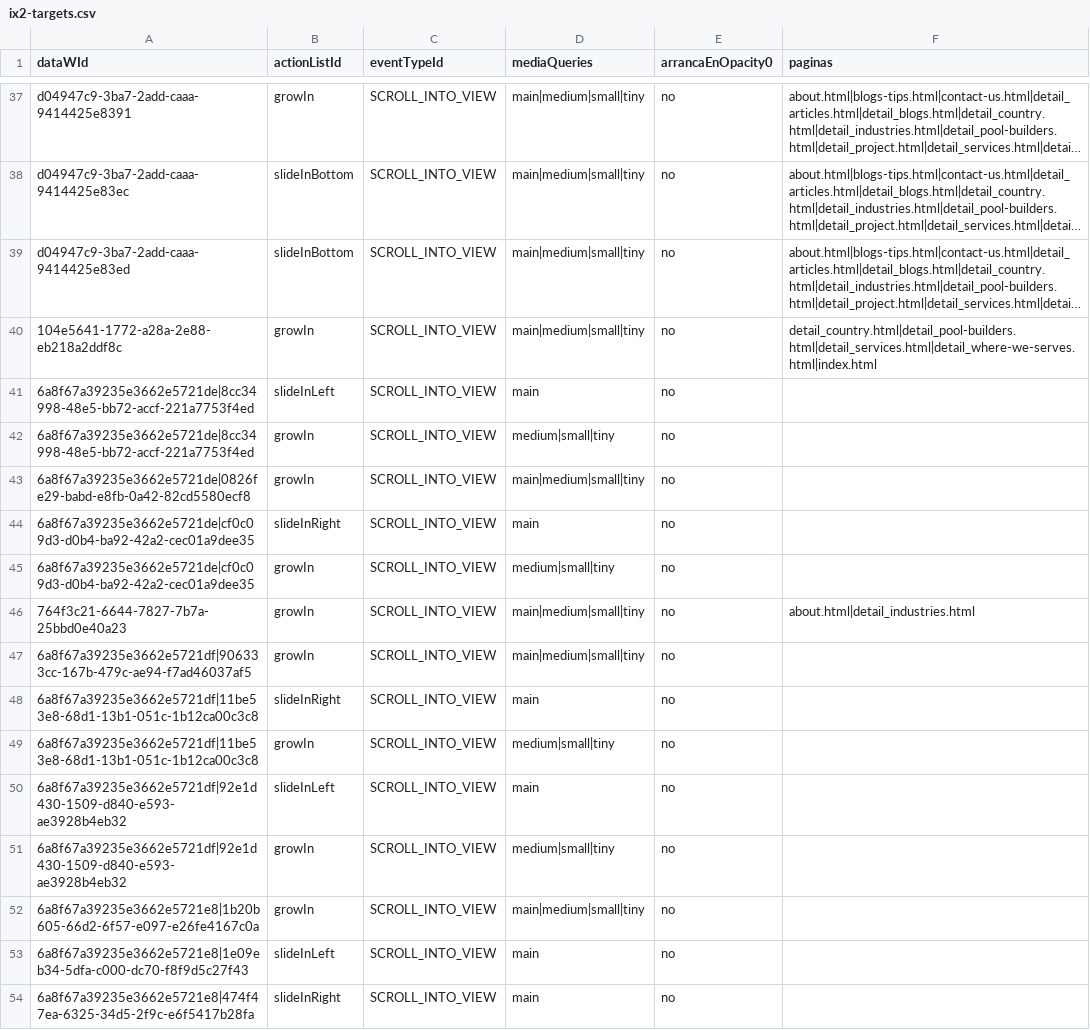
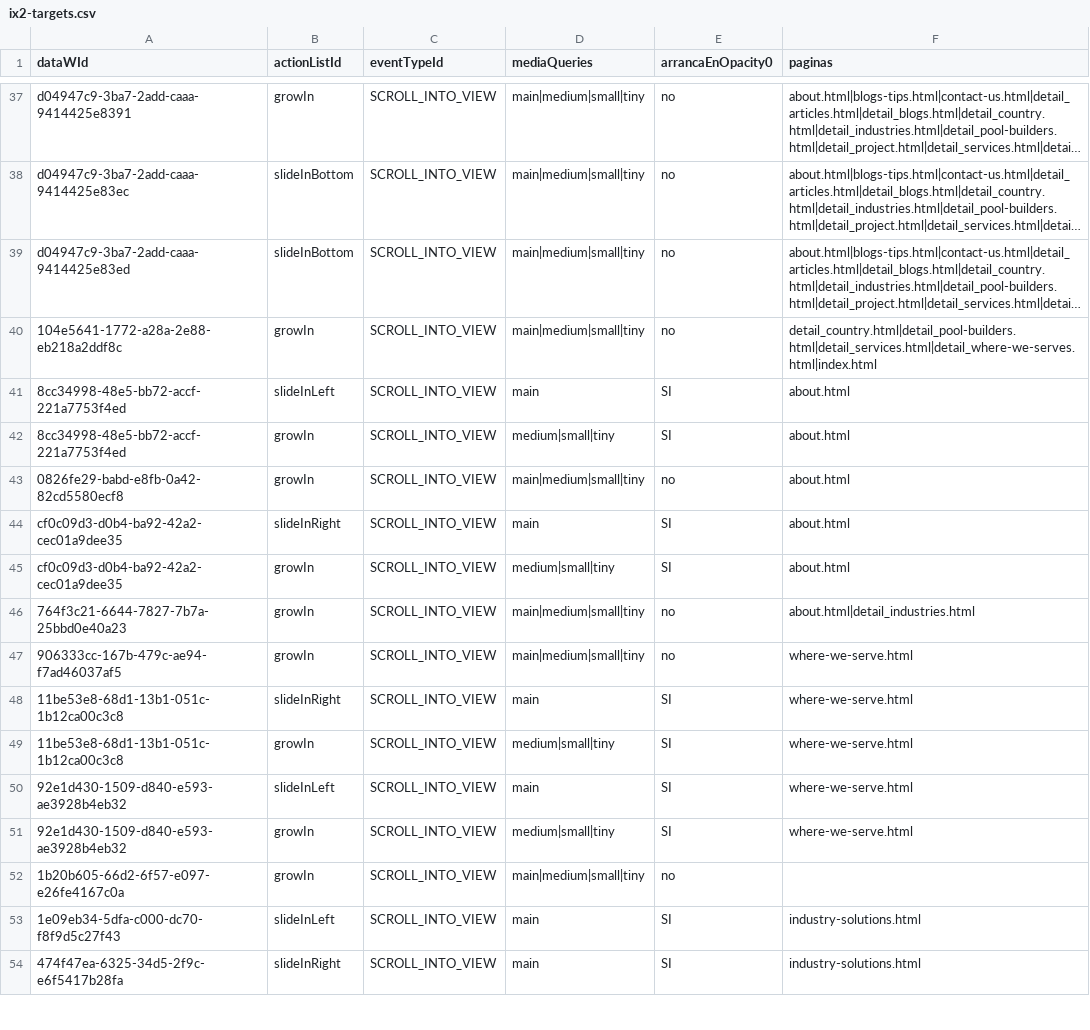
Before and after one commit to Senavia-Corp/mrandmrs-outdoor-living, a CSV file: _source/animations/ix2-targets.csv, drawn as a sheet; only a part is shown, gaps mark what is left out; long unchanged cells end in …; the diff covers the shown part only.

```diff
--- a/_source/animations/ix2-targets.csv
+++ b/_source/animations/ix2-targets.csv
@@ -40,15 +40,15 @@
 "104e5641-1772-a28a-2e88-eb218a2ddf8c","growIn","SCROLL_INTO_VIEW","main|medium|small|tiny","no","detail_country.html|detail_pool-builders.html|detail_services.html|detail_where-we-serves.html|index.html"
-"6a8f67a39235e3662e5721de|8cc34998-48e5-bb72-accf-221a7753f4ed","slideInLeft","SCROLL_INTO_VIEW","main","no",""
-"6a8f67a39235e3662e5721de|8cc34998-48e5-bb72-accf-221a7753f4ed","growIn","SCROLL_INTO_VIEW","medium|small|tiny","no",""
-"6a8f67a39235e3662e5721de|0826fe29-babd-e8fb-0a42-82cd5580ecf8","growIn","SCROLL_INTO_VIEW","main|medium|small|tiny","no",""
-"6a8f67a39235e3662e5721de|cf0c09d3-d0b4-ba92-42a2-cec01a9dee35","slideInRight","SCROLL_INTO_VIEW","main","no",""
-"6a8f67a39235e3662e5721de|cf0c09d3-d0b4-ba92-42a2-cec01a9dee35","growIn","SCROLL_INTO_VIEW","medium|small|tiny","no",""
+"8cc34998-48e5-bb72-accf-221a7753f4ed","slideInLeft","SCROLL_INTO_VIEW","main","SI","about.html"
+"8cc34998-48e5-bb72-accf-221a7753f4ed","growIn","SCROLL_INTO_VIEW","medium|small|tiny","SI","about.html"
+"0826fe29-babd-e8fb-0a42-82cd5580ecf8","growIn","SCROLL_INTO_VIEW","main|medium|small|tiny","no","about.html"
+"cf0c09d3-d0b4-ba92-42a2-cec01a9dee35","slideInRight","SCROLL_INTO_VIEW","main","SI","about.html"
+"cf0c09d3-d0b4-ba92-42a2-cec01a9dee35","growIn","SCROLL_INTO_VIEW","medium|small|tiny","SI","about.html"
 "764f3c21-6644-7827-7b7a-25bbd0e40a23","growIn","SCROLL_INTO_VIEW","main|medium|small|tiny","no","about.html|detail_industries.html"
-"6a8f67a39235e3662e5721df|906333cc-167b-479c-ae94-f7ad46037af5","growIn","SCROLL_INTO_VIEW","main|medium|small|tiny","no",""
-"6a8f67a39235e3662e5721df|11be53e8-68d1-13b1-051c-1b12ca00c3c8","slideInRight","SCROLL_INTO_VIEW","main","no",""
-"6a8f67a39235e3662e5721df|11be53e8-68d1-13b1-051c-1b12ca00c3c8","growIn","SCROLL_INTO_VIEW","medium|small|tiny","no",""
-"6a8f67a39235e3662e5721df|92e1d430-1509-d840-e593-ae3928b4eb32","slideInLeft","SCROLL_INTO_VIEW","main","no",""
-"6a8f67a39235e3662e5721df|92e1d430-1509-d840-e593-ae3928b4eb32","growIn","SCROLL_INTO_VIEW","medium|small|tiny","no",""
-"6a8f67a39235e3662e5721e8|1b20b605-66d2-6f57-e097-e26fe4167c0a","growIn","SCROLL_INTO_VIEW","main|medium|small|tiny","no",""
-"6a8f67a39235e3662e5721e8|1e09eb34-5dfa-c000-dc70-f8f9d5c27f43","slideInLeft","SCROLL_INTO_VIEW","main","no",""
-"6a8f67a39235e3662e5721e8|474f47ea-6325-34d5-2f9c-e6f5417b28fa","slideInRight","SCROLL_INTO_VIEW","main","no",""
+"906333cc-167b-479c-ae94-f7ad46037af5","growIn","SCROLL_INTO_VIEW","main|medium|small|tiny","no","where-we-serve.html"
+"11be53e8-68d1-13b1-051c-1b12ca00c3c8","slideInRight","SCROLL_INTO_VIEW","main","SI","where-we-serve.html"
+"11be53e8-68d1-13b1-051c-1b12ca00c3c8","growIn","SCROLL_INTO_VIEW","medium|small|tiny","SI","where-we-serve.html"
+"92e1d430-1509-d840-e593-ae3928b4eb32","slideInLeft","SCROLL_INTO_VIEW","main","SI","where-we-serve.html"
+"92e1d430-1509-d840-e593-ae3928b4eb32","growIn","SCROLL_INTO_VIEW","medium|small|tiny","SI","where-we-serve.html"
+"1b20b605-66d2-6f57-e097-e26fe4167c0a","growIn","SCROLL_INTO_VIEW","main|medium|small|tiny","no",""
+"1e09eb34-5dfa-c000-dc70-f8f9d5c27f43","slideInLeft","SCROLL_INTO_VIEW","main","SI","industry-solutions.html"
+"474f47ea-6325-34d5-2f9c-e6f5417b28fa","slideInRight","SCROLL_INTO_VIEW","main","SI","industry-solutions.html"
```
Also changed, not shown: 107 edited cells elsewhere in this file, 4 other files.
